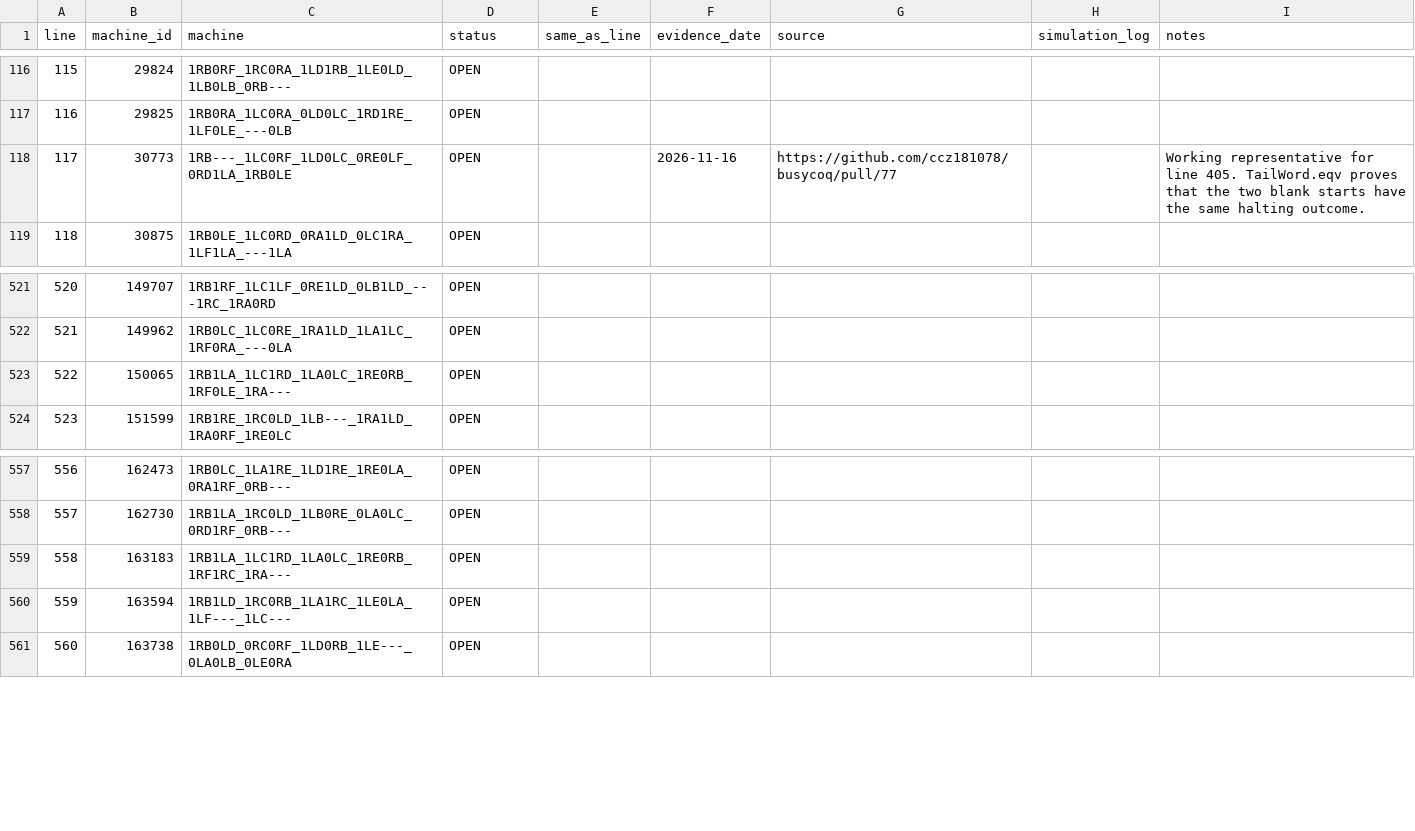
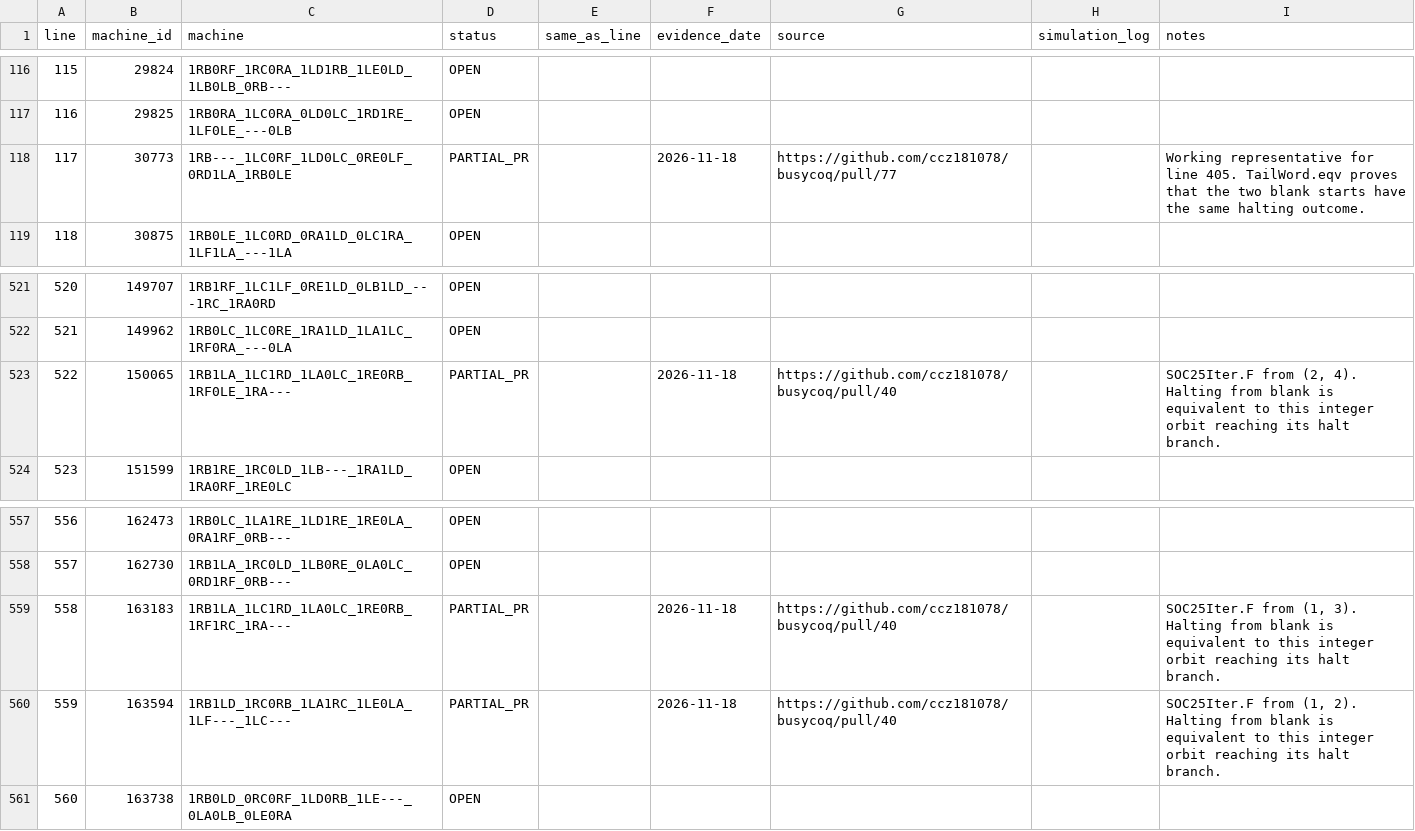
Before and after one commit to valu42/busycoqtesting, a CSV file: research/bb6/MACHINES.csv, drawn as a sheet; only a part is shown, gaps mark what is left out.

Commit message:
Exclude machines with existing upstream partial proofs from the BB(6) fresh queue (#18)

```diff
--- a/research/bb6/MACHINES.csv
+++ b/research/bb6/MACHINES.csv
@@ -117,3 +117,3 @@ line,machine_id,machine,status,same_as_line,evidence_date,source,simulation_log,
 116,29825,1RB0RA_1LC0RA_0LD0LC_1RD1RE_1LF0LE_---0LB,OPEN,,,,,
-117,30773,1RB---_1LC0RF_1LD0LC_0RE0LF_0RD1LA_1RB0LE,OPEN,,2026-11-16,https://github.com/ccz181078/busycoq/pull/77,,Working representative for line 405. TailWord.eqv proves that the two blank starts have the same halting outcome.
+117,30773,1RB---_1LC0RF_1LD0LC_0RE0LF_0RD1LA_1RB0LE,PARTIAL_PR,,2026-11-18,https://github.com/ccz181078/busycoq/pull/77,,Working representative for line 405. TailWord.eqv proves that the two blank starts have the same halting outcome.
 118,30875,1RB0LE_1LC0RD_0RA1LD_0LC1RA_1LF1LA_---1LA,OPEN,,,,,
@@ -522,3 +522,3 @@ line,machine_id,machine,status,same_as_line,evidence_date,source,simulation_log,
 521,149962,1RB0LC_1LC0RE_1RA1LD_1LA1LC_1RF0RA_---0LA,OPEN,,,,,
-522,150065,1RB1LA_1LC1RD_1LA0LC_1RE0RB_1RF0LE_1RA---,OPEN,,,,,
+522,150065,1RB1LA_1LC1RD_1LA0LC_1RE0RB_1RF0LE_1RA---,PARTIAL_PR,,2026-11-18,https://github.com/ccz181078/busycoq/pull/40,,"SOC25Iter.F from (2, 4). Halting from blank is equivalent to this integer orbit reaching its halt branch."
 523,151599,1RB1RE_1RC0LD_1LB---_1RA1LD_1RA0RF_1RE0LC,OPEN,,,,,
@@ -558,4 +558,4 @@ line,machine_id,machine,status,same_as_line,evidence_date,source,simulation_log,
 557,162730,1RB1LA_1RC0LD_1LB0RE_0LA0LC_0RD1RF_0RB---,OPEN,,,,,
-558,163183,1RB1LA_1LC1RD_1LA0LC_1RE0RB_1RF1RC_1RA---,OPEN,,,,,
-559,163594,1RB1LD_1RC0RB_1LA1RC_1LE0LA_1LF---_1LC---,OPEN,,,,,
+558,163183,1RB1LA_1LC1RD_1LA0LC_1RE0RB_1RF1RC_1RA---,PARTIAL_PR,,2026-11-18,https://github.com/ccz181078/busycoq/pull/40,,"SOC25Iter.F from (1, 3). Halting from blank is equivalent to this integer orbit reaching its halt branch."
+559,163594,1RB1LD_1RC0RB_1LA1RC_1LE0LA_1LF---_1LC---,PARTIAL_PR,,2026-11-18,https://github.com/ccz181078/busycoq/pull/40,,"SOC25Iter.F from (1, 2). Halting from blank is equivalent to this integer orbit reaching its halt branch."
 560,163738,1RB0LD_0RC0RF_1LD0RB_1LE---_0LA0LB_0LE0RA,OPEN,,,,,
```
Also changed, not shown: 3 other files.
